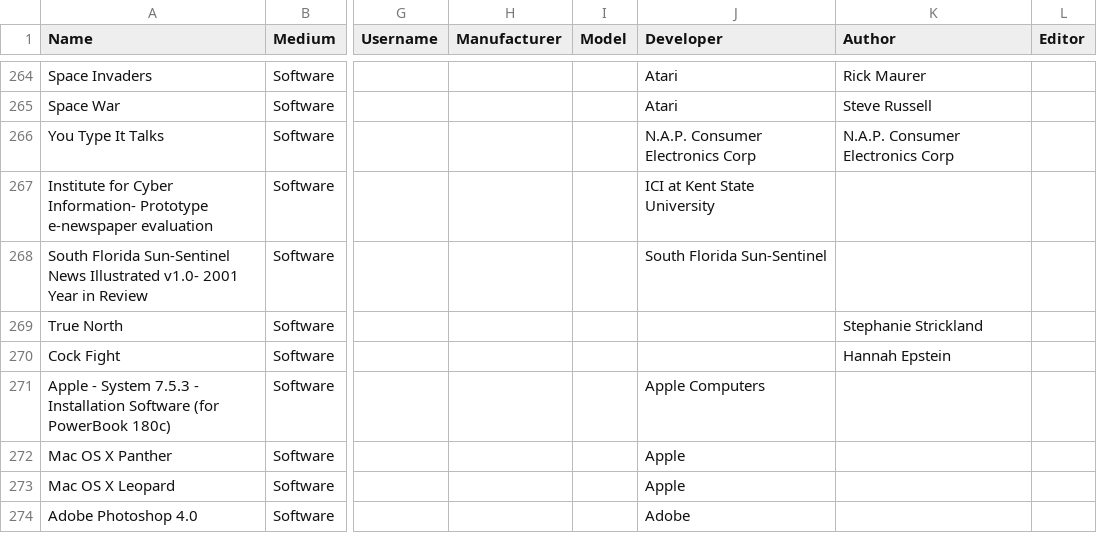
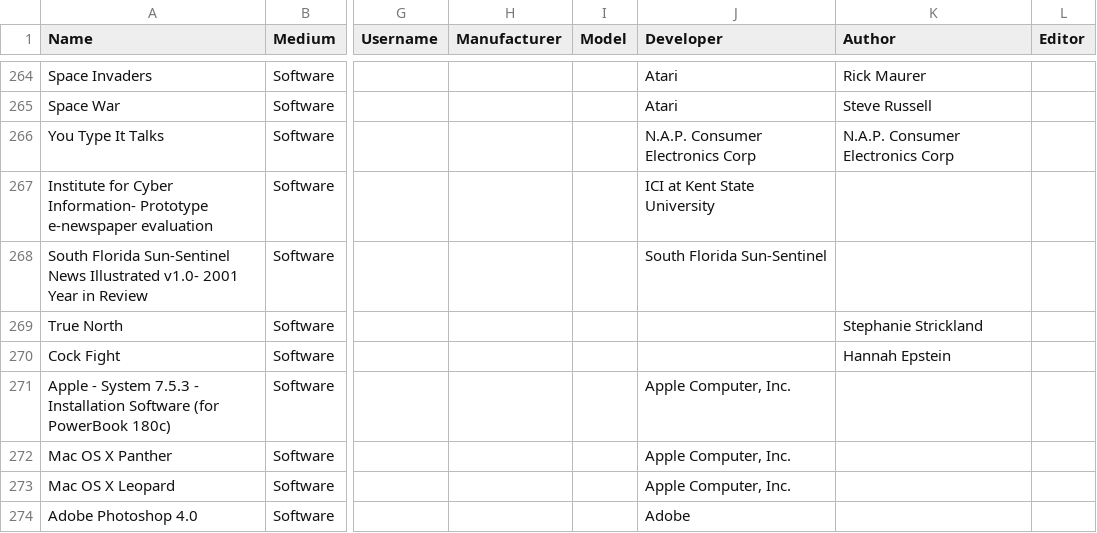
Before and after one commit to MediaArchaeologyLab/catalogue, a CSV file: Software.csv, drawn as a sheet; only a part is shown, gaps mark what is left out; the diff covers the shown part only; the diff names each change by its address in the sheet, - before the commit and + after, or states it on an @@ line.

Commit message:
Update Software.csv

```diff
--- a/Software.csv
+++ b/Software.csv
-J271 (Developer): Apple Computers
+J271 (Developer): Apple Computer, Inc.
-J272:J273 (Developer): Apple
+J272:J273 (Developer): Apple Computer, Inc.
```
Also changed, not shown: 43 edited cells elsewhere in this file.
